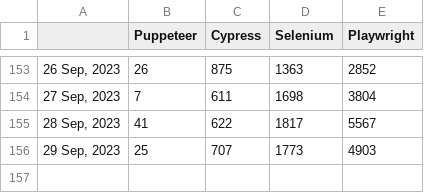
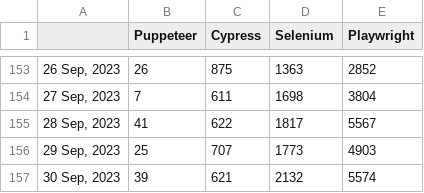
Before and after one commit to bonigarcia/job-tracker, a CSV file: docs/dataset.csv, drawn as a sheet; only a part is shown, gaps mark what is left out.

Commit message:
Include new record in dataset (Sat Sep 30 00:36:30 UTC 2023)

```diff
--- a/docs/dataset.csv
+++ b/docs/dataset.csv
@@ -156 +156,2 @@
 "29 Sep, 2023",25,707,1773,4903
+"30 Sep, 2023",39,621,2132,5574
```
